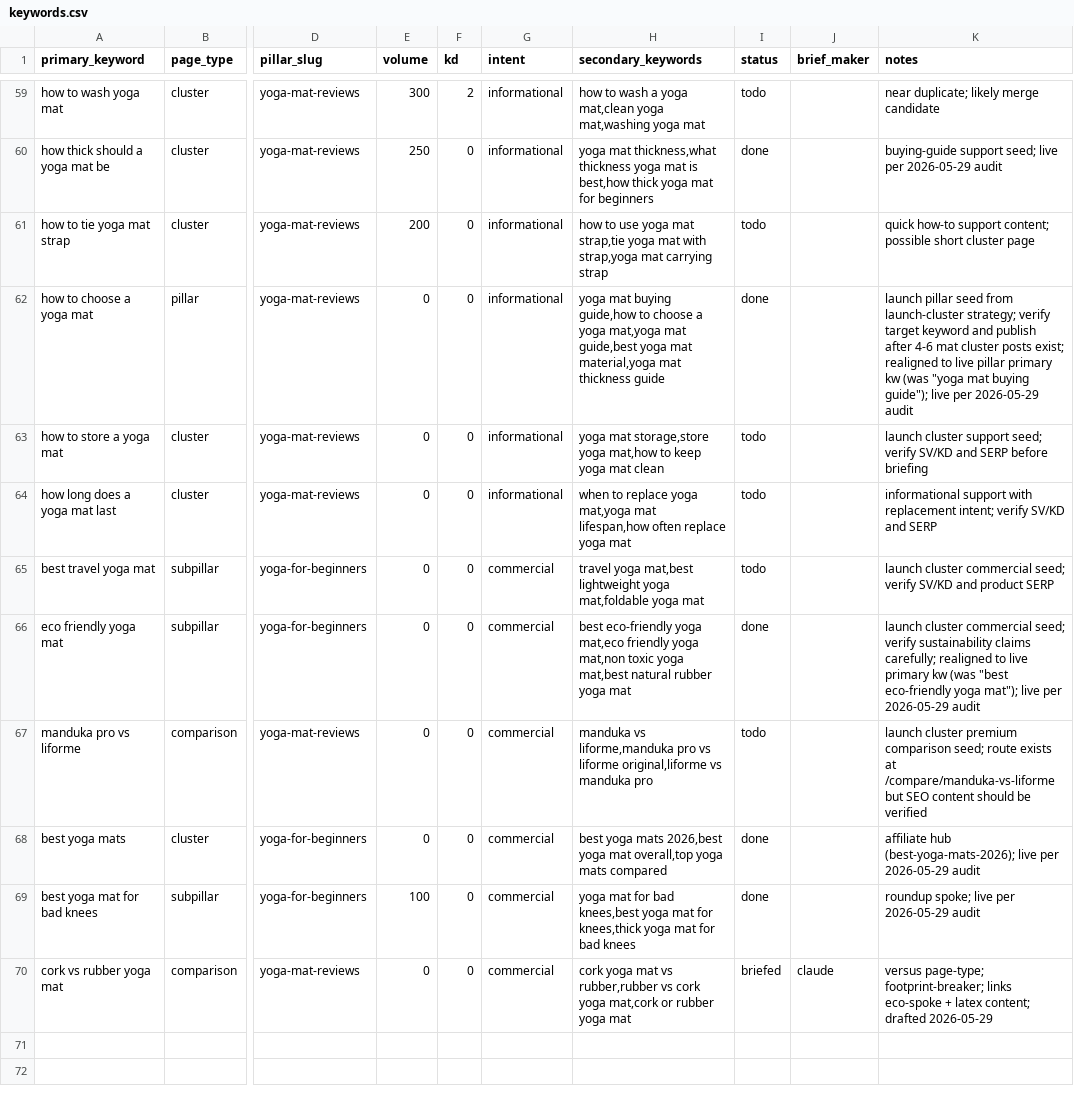
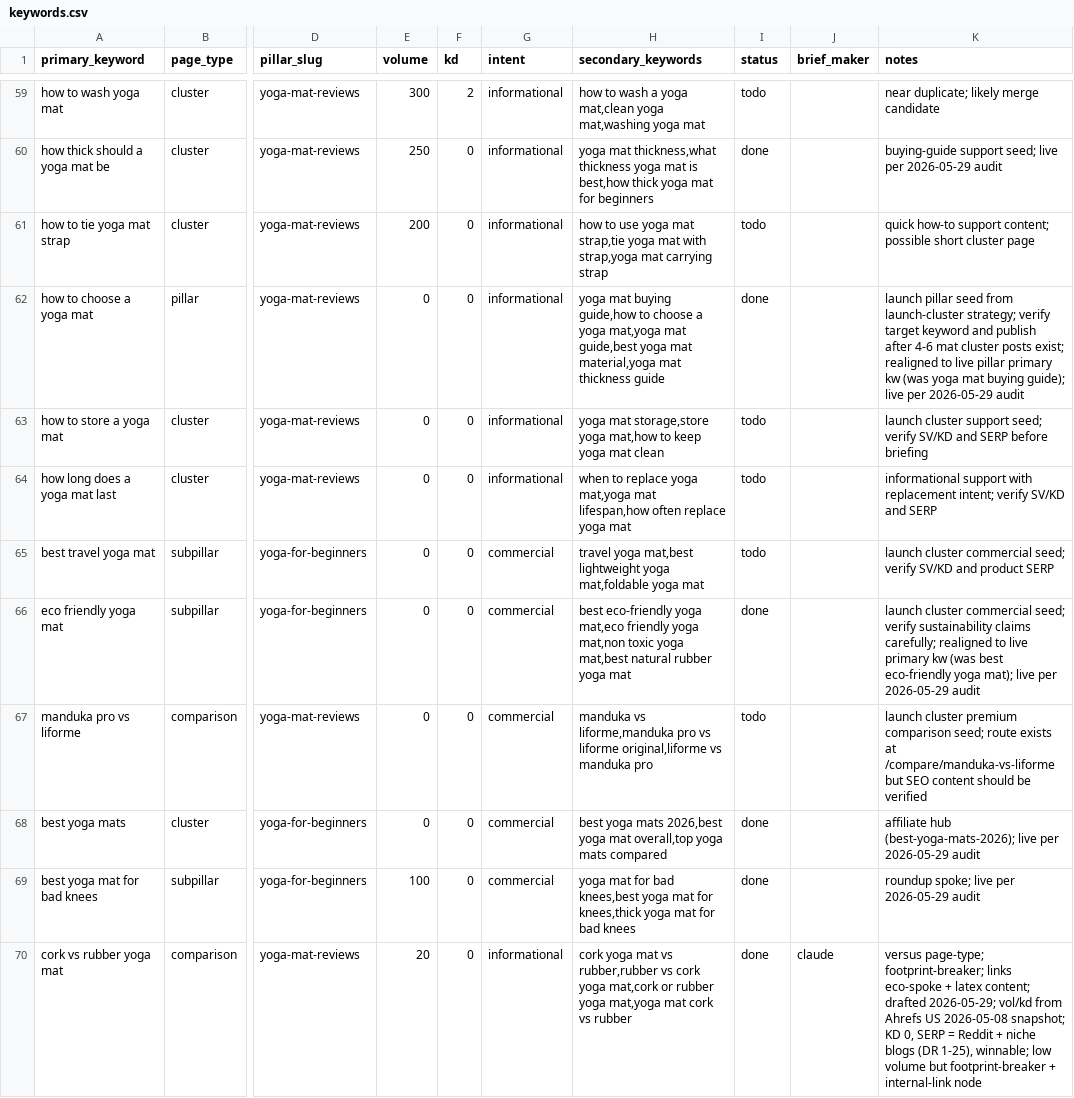
Before and after one commit to MarvinNL046/theyogasensei, a CSV file: keywords.csv, drawn as a sheet; only a part is shown, gaps mark what is left out; the diff names each change by its address in the sheet, - before the commit and + after, or states it on an @@ line.

```diff
--- a/keywords.csv
+++ b/keywords.csv
-K62 (notes): …kw (was "yoga mat buying guide"); live per…
+K62 (notes): …kw (was yoga mat buying guide); live per…
-K66 (notes): …kw (was "best eco-friendly yoga mat"); live per…
+K66 (notes): …kw (was best eco-friendly yoga mat); live per…
-E70 (volume): 0
+E70 (volume): 20
-G70 (intent): commercial
+G70 (intent): informational
-H70 (secondary_keywords): …rubber yoga mat
+H70 (secondary_keywords): …rubber yoga mat,yoga mat cork vs rubber
-I70 (status): briefed
+I70 (status): done
-K70 (notes): …content; drafted 2026-05-29
+K70 (notes): …content; drafted 2026-05-29; vol/kd from Ahrefs US 2026-05-08 snapshot; KD 0, SERP = Reddit + niche blogs (DR 1-25), winnable; low volume but footprint-breaker + internal-link node
```
